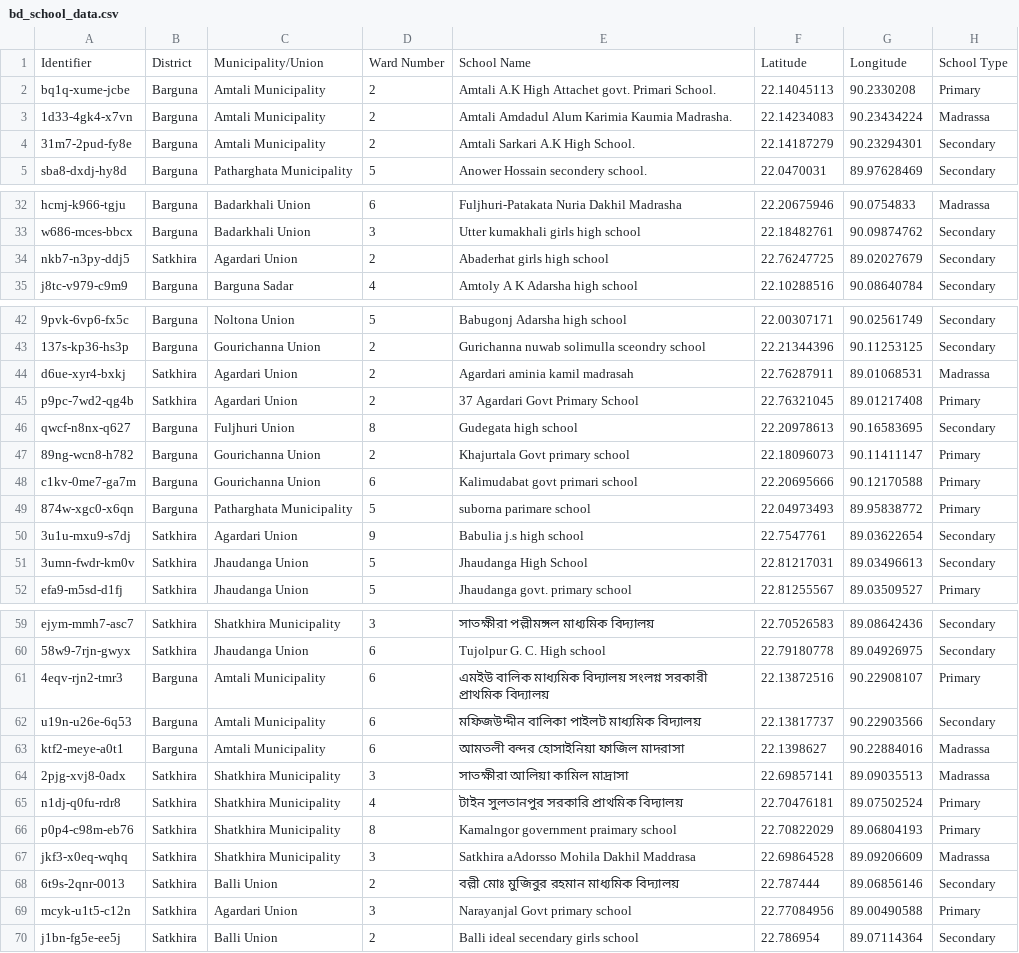
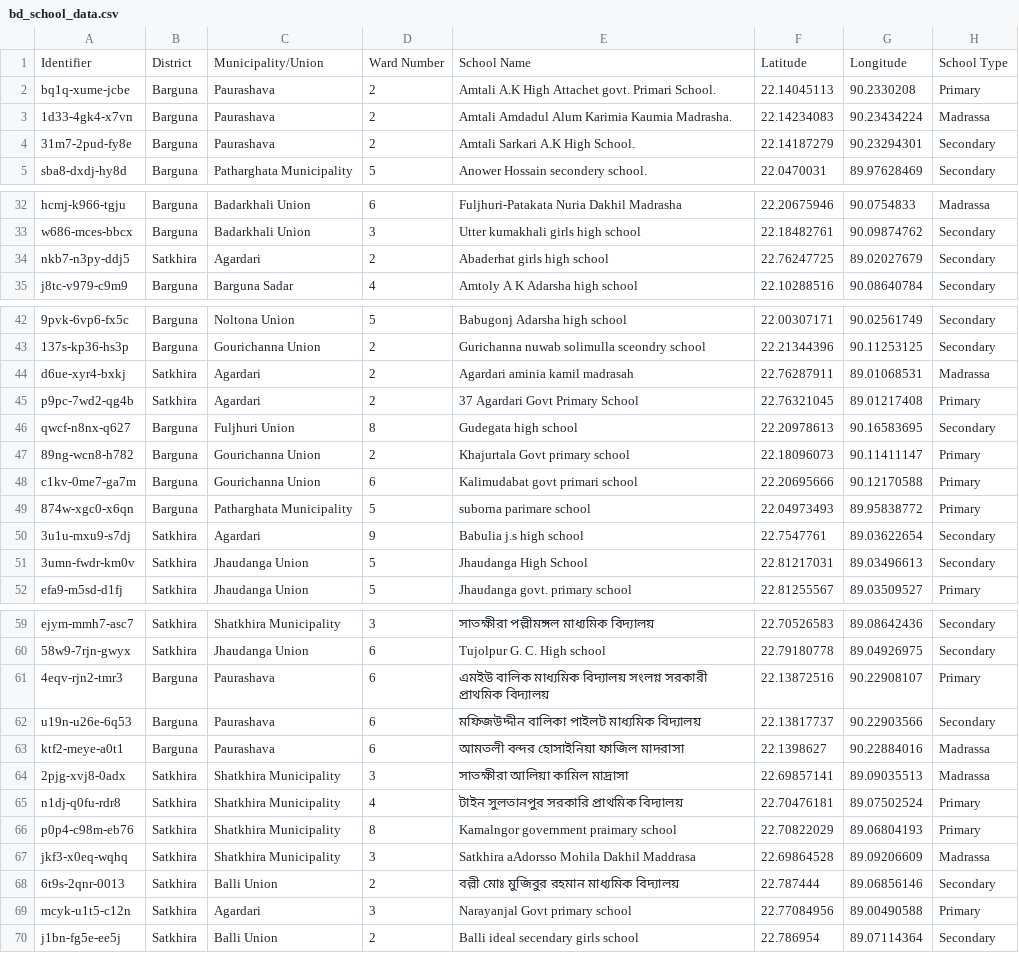
Before and after one commit to akvo/wai-wash-mis, a CSV file: bangladesh/transformer/bd_school_data.csv, drawn as a sheet; only a part is shown, gaps mark what is left out; the diff names each change by its address in the sheet, - before the commit and + after, or states it on an @@ line.

Commit message:
[#21] Remove Water Point menu, update dataset

```diff
--- a/bangladesh/transformer/bd_school_data.csv
+++ b/bangladesh/transformer/bd_school_data.csv
-C2:C4: Amtali Municipality
+C2:C4: Paurashava
-C34: Agardari Union
+C34: Agardari
-C44:C45: Agardari Union
+C44:C45: Agardari
-C50: Agardari Union
+C50: Agardari
-C61:C63: Amtali Municipality
+C61:C63: Paurashava
-C69: Agardari Union
+C69: Agardari
```
Also changed, not shown: bangladesh/transformer/bd_health_data.csv, 9 other files.
